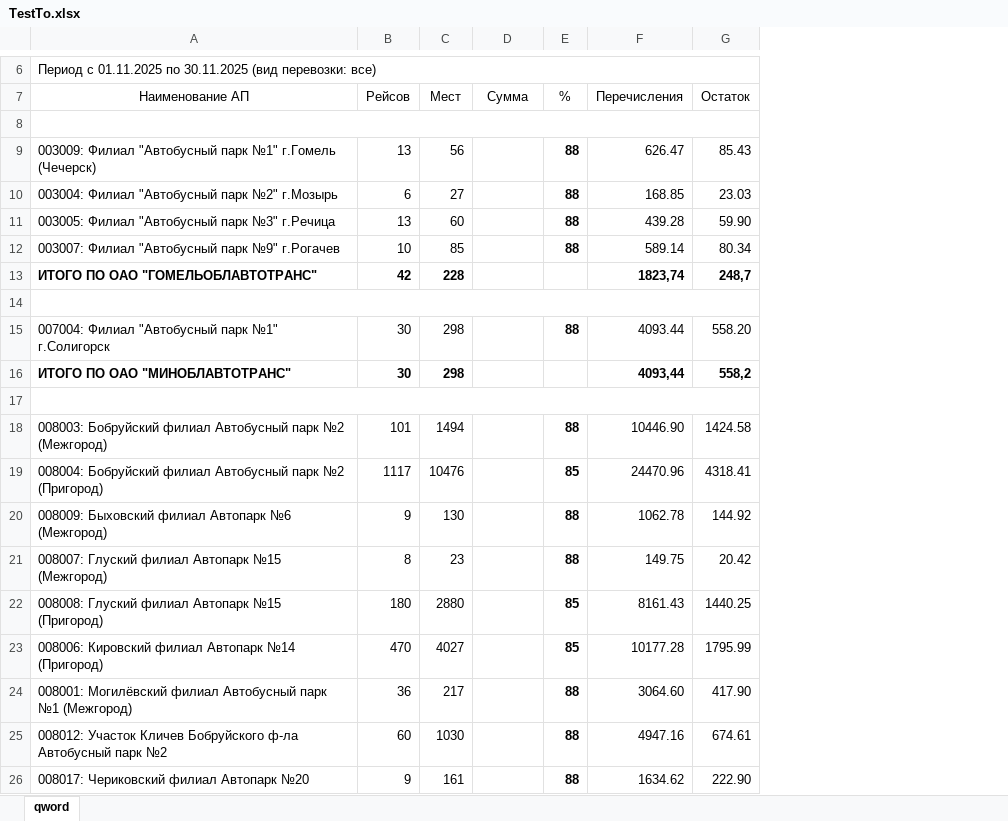
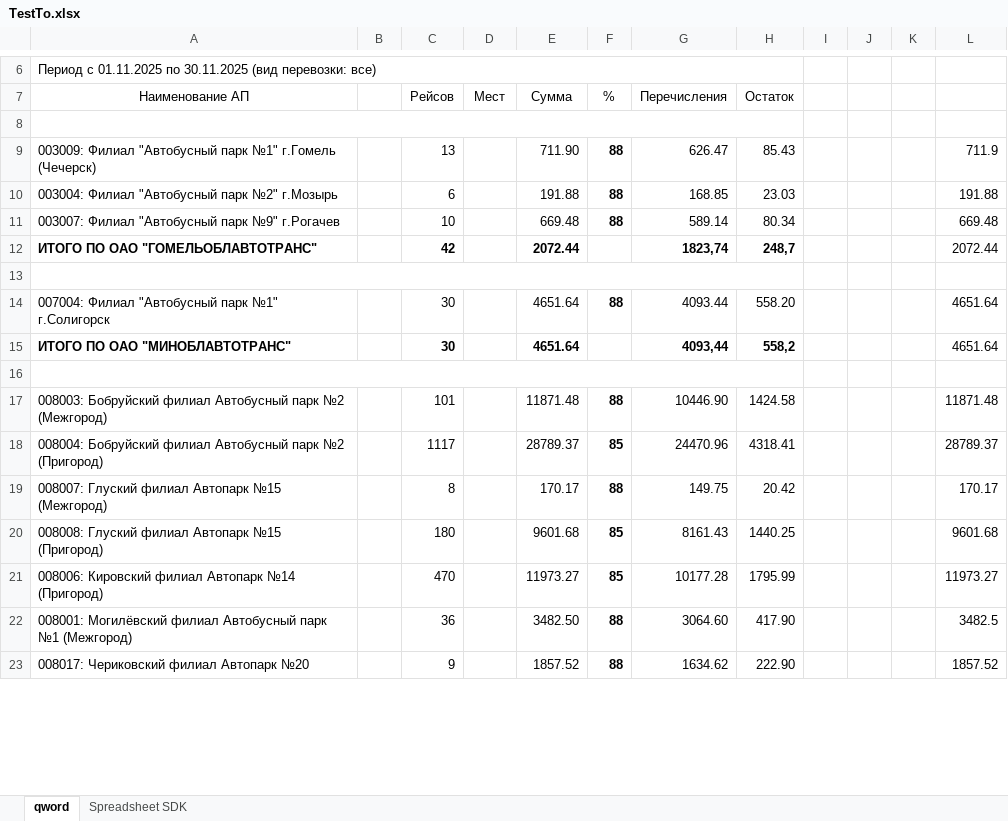
Before and after one commit to FireVaDick/Transporter, an Excel workbook: Excel-Files/TestTo.xlsx, sheet qword, drawn as a sheet; only a part is shown, gaps mark what is left out; values as stored, in another font and other column widths than the file's, no borders; removed rows and columns are numbered as before the commit, all else as after; the diff covers the shown part only; the diff names each change by its address in the sheet, - before the commit and + after, or states it on an @@ line.

```diff
--- a/Excel-Files/TestTo.xlsx (sheet qword)
+++ b/Excel-Files/TestTo.xlsx (sheet qword)
+sheet tab: Spreadsheet SDK
+column B, empty
+column I, empty
+column J, empty
+column K, empty
+column L, rows 9-23: 711.9 | 191.88 | 669.48 | 2072.44 |  | 4651.64 | 4651.64 |  | 11871.48 | 28789.37 | 170.17 | 9601.68 | 11973.27 | 3482.5 | 1857.52
-D9 (Мест): 56
+D9 (Мест): (empty)
-E9 (Сумма): (empty)
+E9 (Сумма): 711.90
-D10 (Мест): 27
+D10 (Мест): (empty)
-E10 (Сумма): (empty)
+E10 (Сумма): 191.88
-row 11: 003005: Филиал "Автобусный парк №3" г.Речица | 13 | 60 |  | 88 | 439.28 | 59.90
-D11 (Мест): 85
+D11 (Мест): (empty)
-E11 (Сумма): (empty)
+E11 (Сумма): 669.48
-D12 (Мест): 228
+D12 (Мест): (empty)
-E12 (Сумма): (empty)
+E12 (Сумма): 2072.44
-D14:D15 (Мест): 298
+D14:D15 (Мест): (empty)
-E14:E15 (Сумма): (empty)
+E14:E15 (Сумма): 4651.64
-D17 (Мест): 1494
+D17 (Мест): (empty)
-E17 (Сумма): (empty)
+E17 (Сумма): 11871.48
-D18 (Мест): 10476
+D18 (Мест): (empty)
-E18 (Сумма): (empty)
+E18 (Сумма): 28789.37
-row 20: 008009: Быховский филиал Автопарк №6 (Межгород) | 9 | 130 |  | 88 | 1062.78 | 144.92
-D19 (Мест): 23
+D19 (Мест): (empty)
-E19 (Сумма): (empty)
+E19 (Сумма): 170.17
-D20 (Мест): 2880
+D20 (Мест): (empty)
-E20 (Сумма): (empty)
+E20 (Сумма): 9601.68
-D21 (Мест): 4027
+D21 (Мест): (empty)
-E21 (Сумма): (empty)
+E21 (Сумма): 11973.27
-D22 (Мест): 217
+D22 (Мест): (empty)
-E22 (Сумма): (empty)
+E22 (Сумма): 3482.50
-row 25: 008012: Участок Кличев Бобруйского ф-ла Автобусный парк №2 | 60 | 1030 |  | 88 | 4947.16 | 674.61
-D23 (Мест): 161
+D23 (Мест): (empty)
-E23 (Сумма): (empty)
+E23 (Сумма): 1857.52
```
Also changed, not shown: 50 edited cells elsewhere in this sheet, 3 other files.
